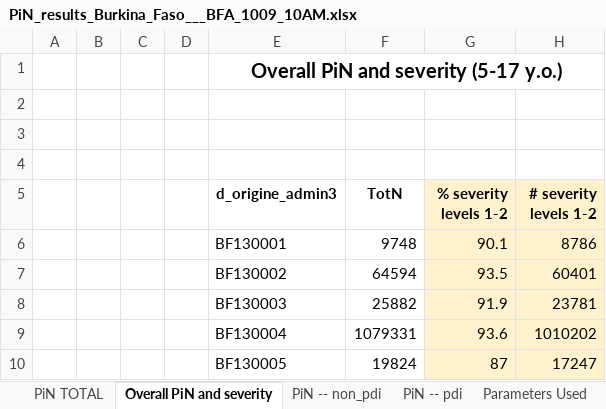
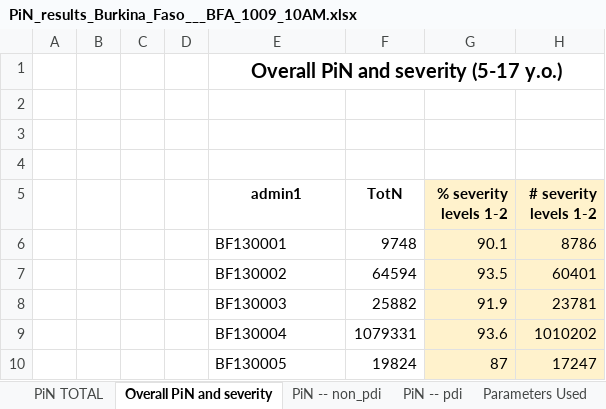
Before and after one commit to martivit/pin-calculation-app, an Excel workbook: platform_PiN_output/Burkina_Faso___BFA/PiN_results_Burkina_Faso___BFA_1009_10AM.xlsx, sheet Overall PiN and severity, drawn as a sheet; only a part is shown; values as stored, in another font and other column widths than the file's, no borders; the diff names each change by its address in the sheet, - before the commit and + after, or states it on an @@ line.

```diff
--- a/platform_PiN_output/Burkina_Faso___BFA/PiN_results_Burkina_Faso___BFA_1009_10AM.xlsx (sheet Overall PiN and severity)
+++ b/platform_PiN_output/Burkina_Faso___BFA/PiN_results_Burkina_Faso___BFA_1009_10AM.xlsx (sheet Overall PiN and severity)
-E5: d_origine_admin3
+E5: admin1
```
Also changed, not shown: sheet Parameters Used, sheet PiN -- pdi, sheet PiN -- non_pdi.
